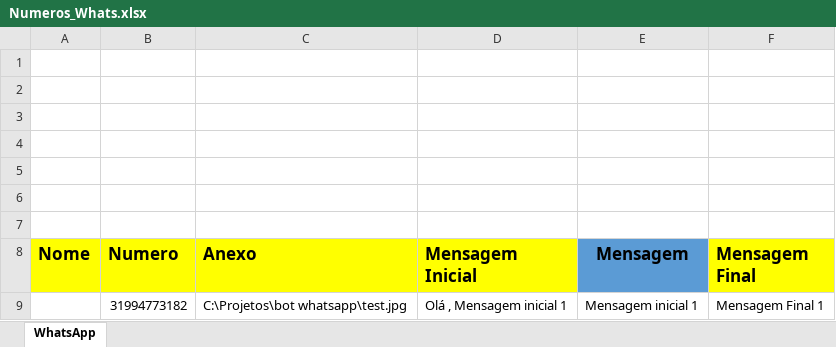
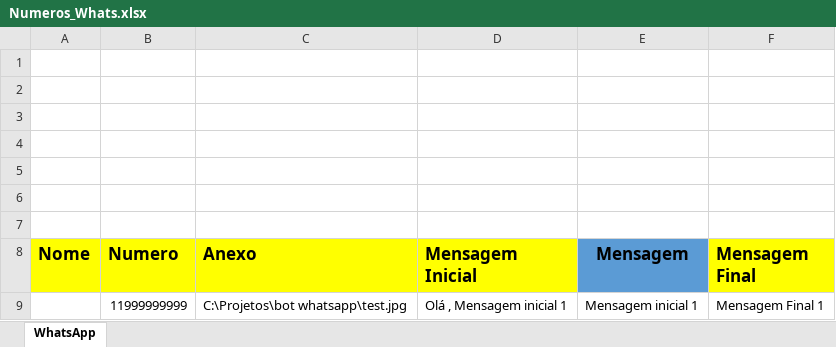
Before and after one commit to RenanMGX/bot_whatsapp, an Excel workbook: Numeros_Whats.xlsx, sheet WhatsApp, drawn as a sheet; values as stored, in another font and other column widths than the file's, no borders; charts and pictures not drawn; the diff names each change by its address in the sheet, - before the commit and + after, or states it on an @@ line.

```diff
--- a/Numeros_Whats.xlsx (sheet WhatsApp)
+++ b/Numeros_Whats.xlsx (sheet WhatsApp)
-B9 (Numero): 31994773182
+B9 (Numero): 11999999999
```
Also changed, not shown: charts or pictures, 3 other files.
